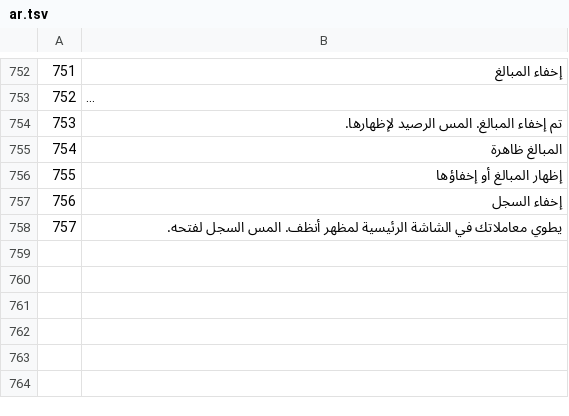
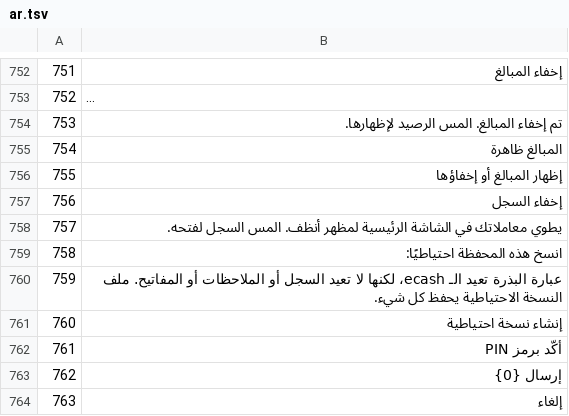
Before and after one commit to Random21m/blindsig, a TSV file: tools/i18n/tr/ar.tsv, drawn as a sheet; only a part is shown, gaps mark what is left out; long unchanged cells end in …; the diff covers the shown part only; the diff names each change by its address in the sheet, - before the commit and + after, or states it on an @@ line.

```diff
--- a/tools/i18n/tr/ar.tsv
+++ b/tools/i18n/tr/ar.tsv
+row 759: 758 | انسخ هذه المحفظة احتياطيًا:
+row 760: 759 | عبارة البذرة تعيد الـ ecash، لكنها لا تعيد السجل أو الملاحظات أو المفاتيح. ملف النسخة الاحتياطية يحفظ كل شيء.
+row 761: 760 | إنشاء نسخة احتياطية
+row 762: 761 | أكّد برمز PIN
+row 763: 762 | إرسال {0}
+row 764: 763 | إلغاء
```
Also changed, not shown: 6 added rows elsewhere in this file, tools/i18n/tr/de.tsv, tools/i18n/tr/el.tsv, 46 other files.
